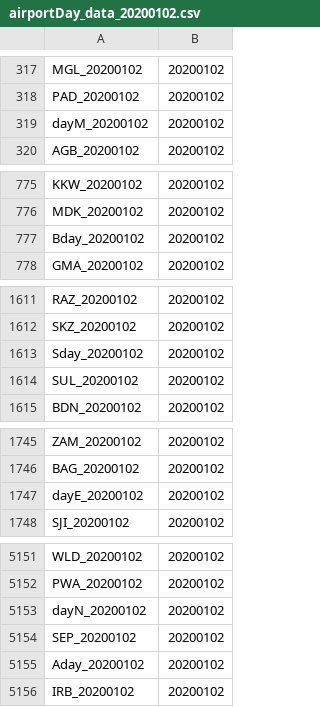
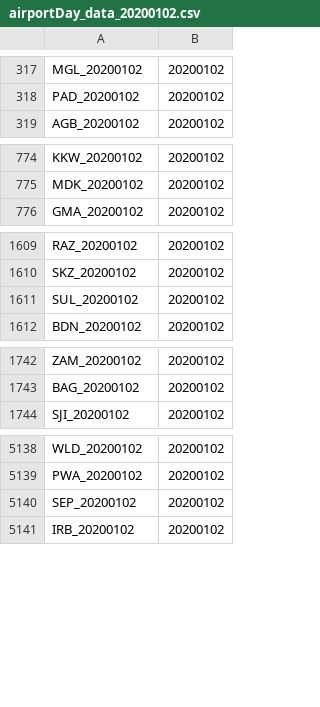
Before and after one commit to vladbatushkov/flights, a CSV file: neo4j-flights/import/airportDay_data_20200102.csv, drawn as a sheet; only a part is shown, gaps mark what is left out; the diff covers the shown part only.

```diff
--- a/neo4j-flights/import/airportDay_data_20200102.csv
+++ b/neo4j-flights/import/airportDay_data_20200102.csv
@@ -318,3 +318,2 @@ MGL_20200102,20200102
 PAD_20200102,20200102
-dayM_20200102,20200102
 AGB_20200102,20200102
@@ -776,3 +775,2 @@ KKW_20200102,20200102
 MDK_20200102,20200102
-Bday_20200102,20200102
 GMA_20200102,20200102
@@ -1612,3 +1610,2 @@ RAZ_20200102,20200102
 SKZ_20200102,20200102
-Sday_20200102,20200102
 SUL_20200102,20200102
@@ -1746,3 +1743,2 @@ ZAM_20200102,20200102
 BAG_20200102,20200102
-dayE_20200102,20200102
 SJI_20200102,20200102
@@ -5152,5 +5139,3 @@ WLD_20200102,20200102
 PWA_20200102,20200102
-dayN_20200102,20200102
 SEP_20200102,20200102
-Aday_20200102,20200102
 IRB_20200102,20200102
```
Also changed, not shown: 11 removed rows elsewhere in this file, neo4j-flights/import/airportDay_data_20200101.csv, neo4j-flights/import/airports.csv, 11 other files.
